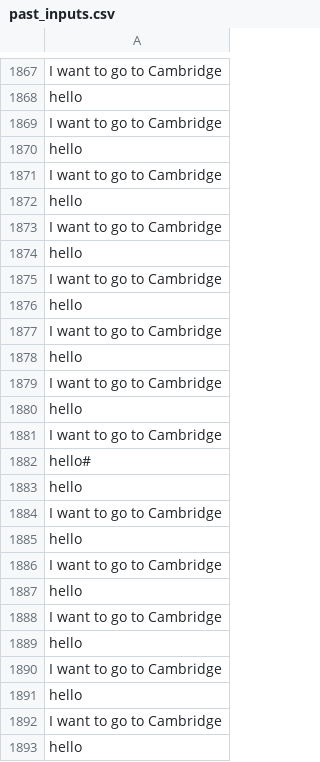
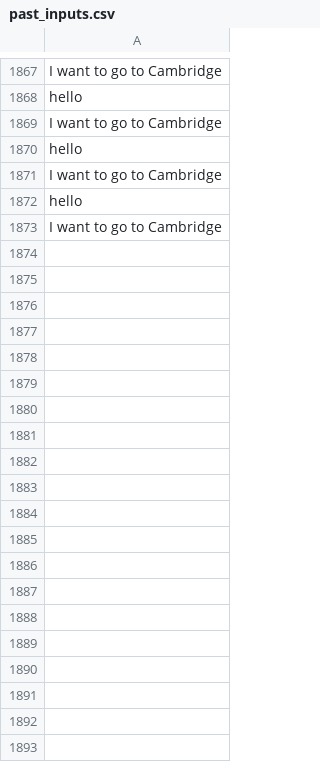
Before and after one commit to RyanLw007/AI-project, a CSV file: AICW2/mychatbots/ticketfinder/data/past_inputs.csv, drawn as a sheet; only a part is shown, gaps mark what is left out; the diff covers the shown part only.

```diff
--- a/AICW2/mychatbots/ticketfinder/data/past_inputs.csv
+++ b/AICW2/mychatbots/ticketfinder/data/past_inputs.csv
@@ -1873,21 +1873 @@ hello
 I want to go to Cambridge
-hello
-I want to go to Cambridge
-hello
-I want to go to Cambridge
-hello
-I want to go to Cambridge
-hello
-I want to go to Cambridge
-hello#
-hello
-I want to go to Cambridge
-hello
-I want to go to Cambridge
-hello
-I want to go to Cambridge
-hello
-I want to go to Cambridge
-hello
-I want to go to Cambridge
-hello
```
Also changed, not shown: 62 removed rows elsewhere in this file, NLP/data/past_inputs.csv, 8 other files.
